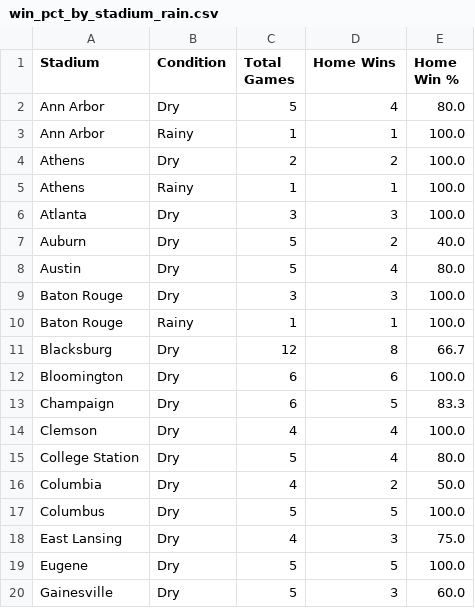
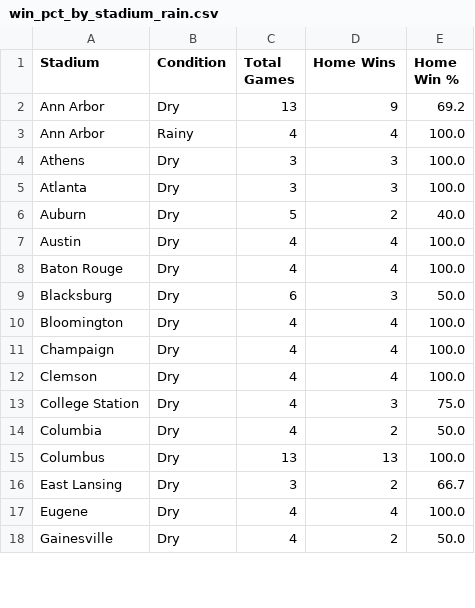
Before and after one commit to whuddd/Final-Project-201-Matt-Sean-and-William-, a CSV file: outputs/win_pct_by_stadium_rain.csv, drawn as a sheet; only a part is shown; the diff covers the shown part only.

```diff
--- a/outputs/win_pct_by_stadium_rain.csv
+++ b/outputs/win_pct_by_stadium_rain.csv
@@ -1,20 +1,18 @@
 Stadium,Condition,Total Games,Home Wins,Home Win %
-Ann Arbor,Dry,5,4,80.0
-Ann Arbor,Rainy,1,1,100.0
-Athens,Dry,2,2,100.0
-Athens,Rainy,1,1,100.0
+Ann Arbor,Dry,13,9,69.2
+Ann Arbor,Rainy,4,4,100.0
+Athens,Dry,3,3,100.0
 Atlanta,Dry,3,3,100.0
 Auburn,Dry,5,2,40.0
-Austin,Dry,5,4,80.0
-Baton Rouge,Dry,3,3,100.0
-Baton Rouge,Rainy,1,1,100.0
-Blacksburg,Dry,12,8,66.7
-Bloomington,Dry,6,6,100.0
-Champaign,Dry,6,5,83.3
+Austin,Dry,4,4,100.0
+Baton Rouge,Dry,4,4,100.0
+Blacksburg,Dry,6,3,50.0
+Bloomington,Dry,4,4,100.0
+Champaign,Dry,4,4,100.0
 Clemson,Dry,4,4,100.0
-College Station,Dry,5,4,80.0
+College Station,Dry,4,3,75.0
 Columbia,Dry,4,2,50.0
-Columbus,Dry,5,5,100.0
-East Lansing,Dry,4,3,75.0
-Eugene,Dry,5,5,100.0
-Gainesville,Dry,5,3,60.0
+Columbus,Dry,13,13,100.0
+East Lansing,Dry,3,2,66.7
+Eugene,Dry,4,4,100.0
+Gainesville,Dry,4,2,50.0
```
Also changed, not shown: 2 removed rows and 13 edited cells elsewhere in this file, outputs/correlation_matrix.csv, outputs/joined_dataset.csv, 20 other files.
